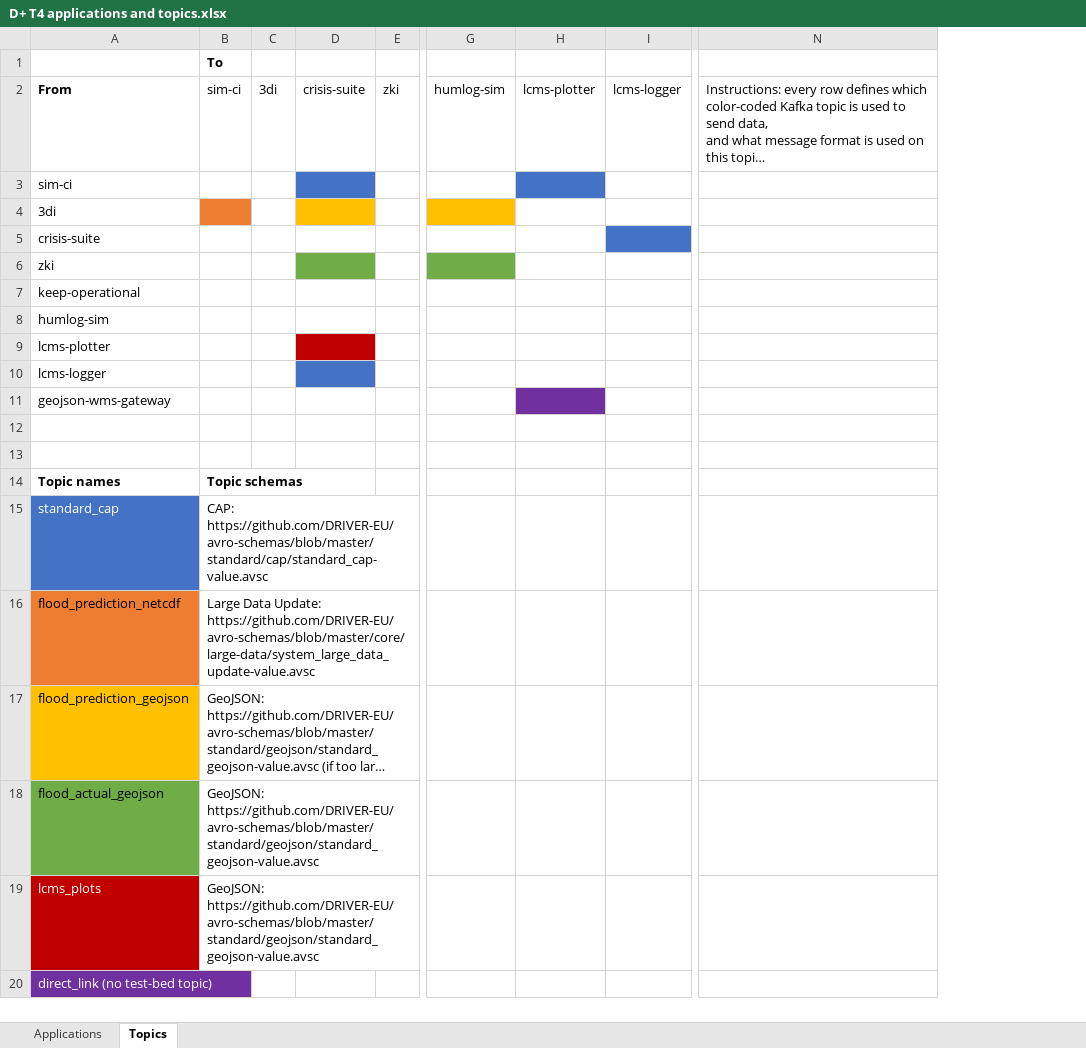
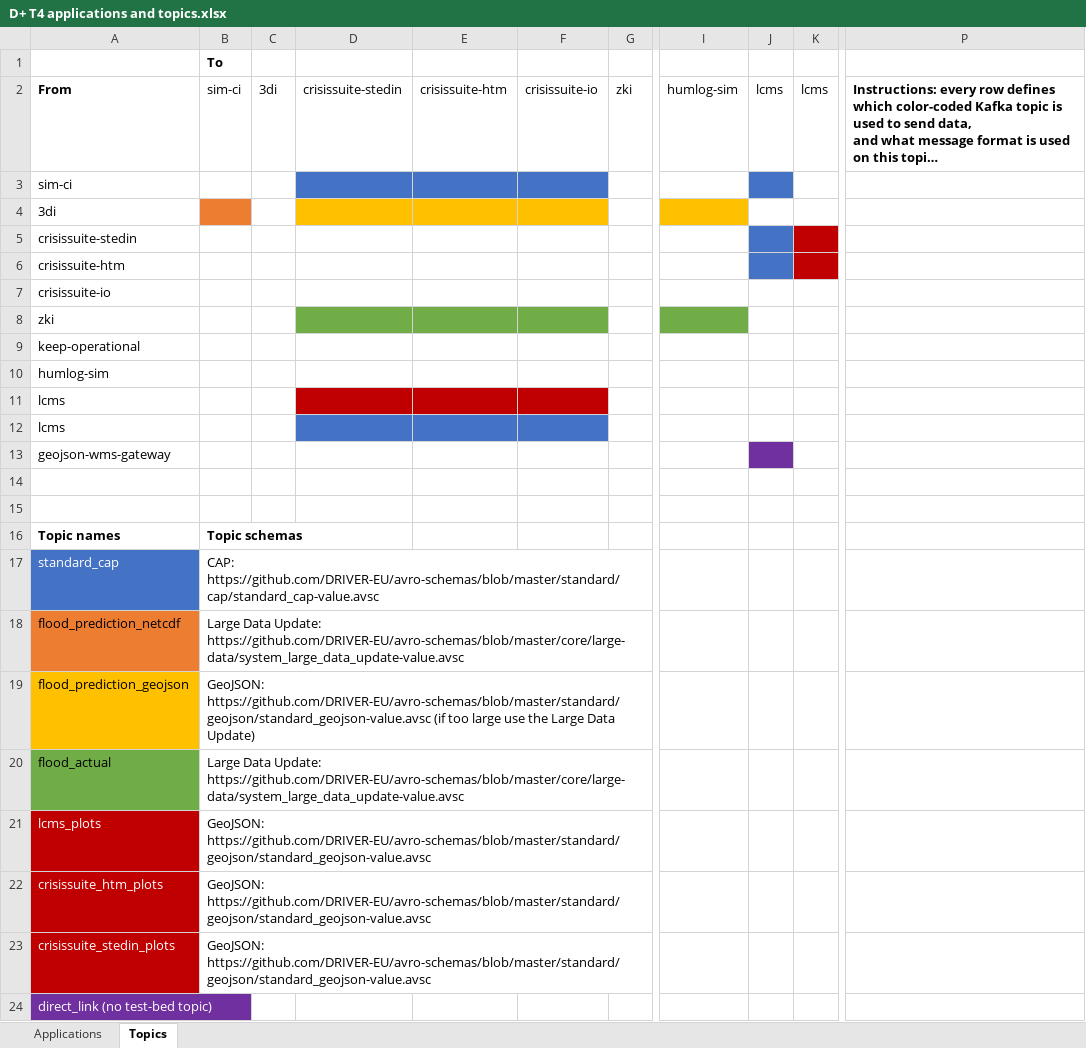
Before and after one commit to DRIVER-EU/trial4, an Excel workbook: Dry Run 1 documents/D+ T4 applications and topics.xlsx, sheet Topics, drawn as a sheet; only a part is shown, gaps mark what is left out; long unchanged cells end in …; values as stored, in another font and other column widths than the file's, no borders; removed rows and columns are numbered as before the commit, all else as after; rows hold the shown columns only; the diff names each change by its address in the sheet, - before the commit and + after, or states it on an @@ line.

```diff
--- a/Dry Run 1 documents/D+ T4 applications and topics.xlsx (sheet Topics)
+++ b/Dry Run 1 documents/D+ T4 applications and topics.xlsx (sheet Topics)
-column D, row 2: crisis-suite
+column D, row 2: crisissuite-stedin
+column E, row 2: crisissuite-htm
+column F, row 2: crisissuite-io
-column H, row 2: lcms-plotter
-column I, row 2: lcms-logger
+column J, row 2: lcms
+column K, row 2: lcms
-P2 bold: off
+P2 bold: on
-A5: crisis-suite
+A5: crisissuite-stedin
+row 6: crisissuite-htm
+row 7: crisissuite-io
-A11: lcms-plotter
+A11: lcms
-A12: lcms-logger
+A12: lcms
-row 18: flood_actual_geojson | GeoJSON: https://github.com/DRIVER-EU/avro-schemas/blob/master/standard/geojson/standard_geojson-value.avsc
+row 20: flood_actual | Large Data Update: https://github.com/DRIVER-EU/avro-schemas/blob/master/core/large-data/system_large_data_update-value.avsc
+row 22: crisissuite_htm_plots | GeoJSON: https://github.com/DRIVER-EU/avro-schemas/blob/master/standard/geojson/standard_geojson-value.avsc
+row 23: crisissuite_stedin_plots | GeoJSON: https://github.com/DRIVER-EU/avro-schemas/blob/master/standard/geojson/standard_geojson-value.avsc
```
Also changed, not shown: sheet Applications.
